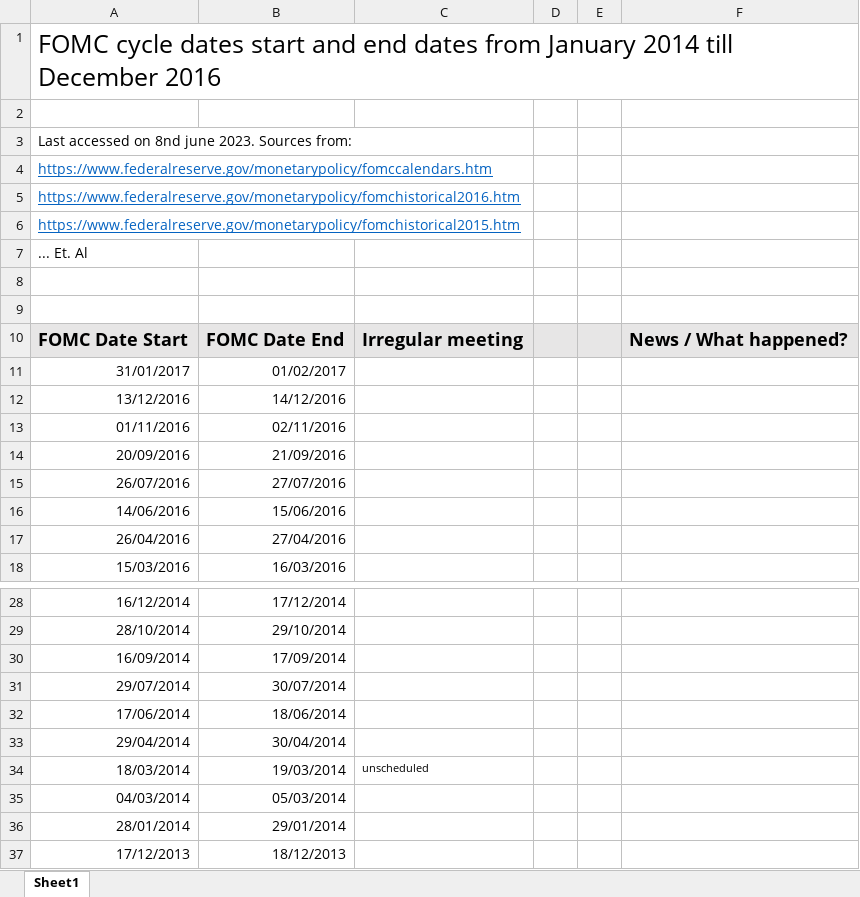
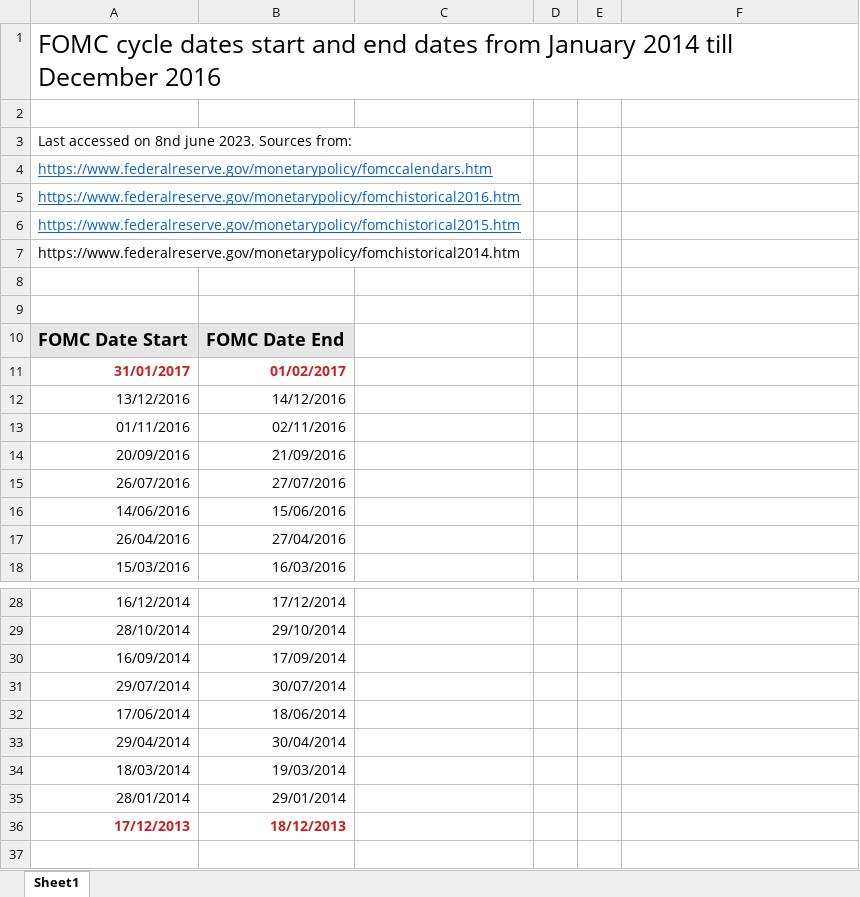
Before and after one commit to felix-reichel/stock-returns-over-the-fomc-cycle-revisited, an Excel workbook: data/FOMC_Cycle_dates_2014_2016.xlsx, sheet Sheet1, drawn as a sheet; only a part is shown, gaps mark what is left out; values as stored, in another font and other column widths than the file's, no borders; removed rows and columns are numbered as before the commit, all else as after; the diff names each change by its address in the sheet, - before the commit and + after, or states it on an @@ line.

```diff
--- a/data/FOMC_Cycle_dates_2014_2016.xlsx (sheet Sheet1)
+++ b/data/FOMC_Cycle_dates_2014_2016.xlsx (sheet Sheet1)
-A7: ... Et. Al
+A7: https://www.federalreserve.gov/monetarypolicy/fomchistorical2014.htm
-C10: Irregular meeting
+C10: (empty)
-C10:F10 fill: #E7E6E6
+C10:F10 fill: none
-F10: News / What happened?
+F10: (empty)
@@ A11:B11 bold: off → on, text colour: black → #C9211E @@
-C34: unscheduled
+C34: (empty)
-row 35: 04/03/2014 | 05/03/2014
@@ A36:B36 bold: off → on, text colour: black → #C9211E @@
```
Also changed, not shown: data/FOMC_Cycle_dates_2010_2016.xlsx, 14 other files.
